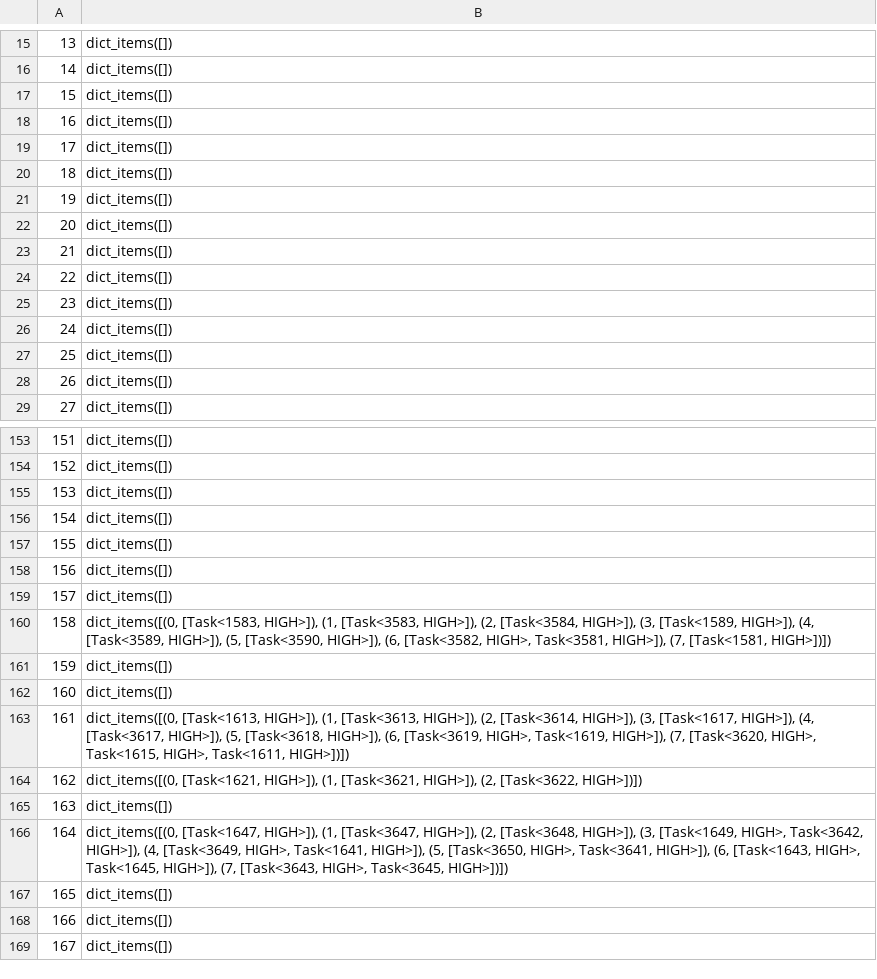
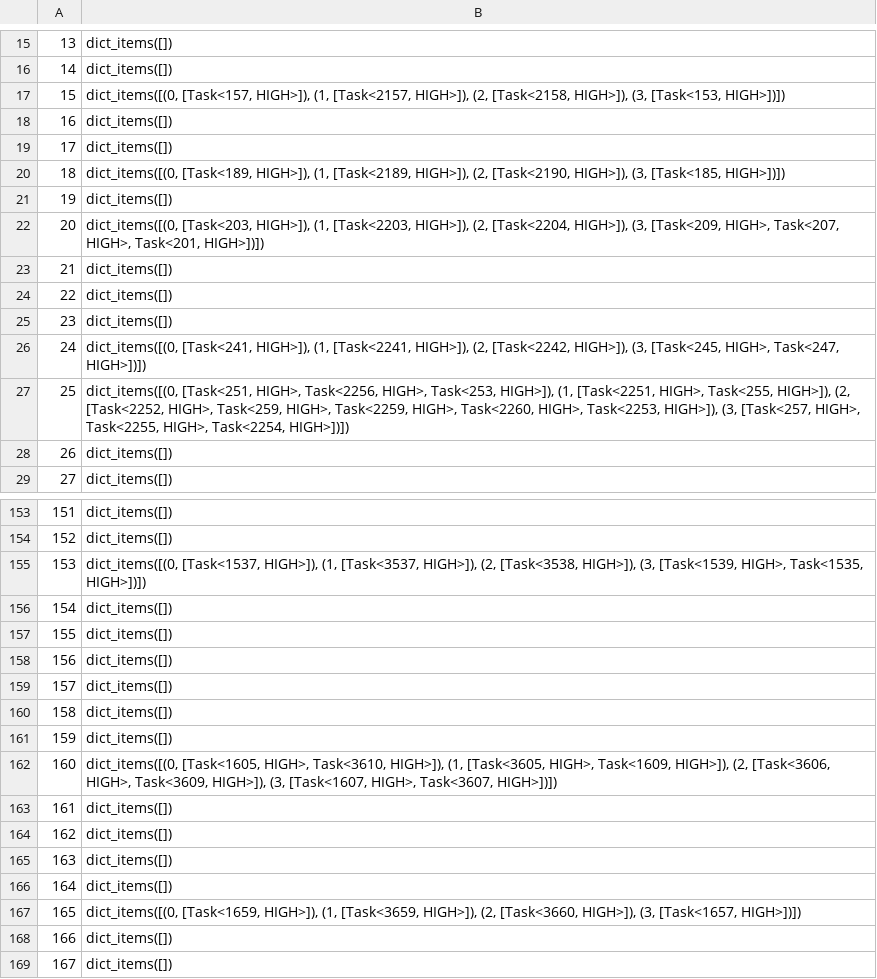
Before and after one commit to aliraad79/RealTimeProject, a CSV file: overrun_schedule.csv, drawn as a sheet; only a part is shown, gaps mark what is left out; the diff covers the shown part only.

```diff
--- a/overrun_schedule.csv
+++ b/overrun_schedule.csv
@@ -16,8 +16,8 @@
 14,dict_items([])
-15,dict_items([])
+15,"dict_items([(0, [Task<157, HIGH>]), (1, [Task<2157, HIGH>]), (2, [Task<2158, HIGH>]), (3, [Task<153, HIGH>])])"
 16,dict_items([])
 17,dict_items([])
-18,dict_items([])
+18,"dict_items([(0, [Task<189, HIGH>]), (1, [Task<2189, HIGH>]), (2, [Task<2190, HIGH>]), (3, [Task<185, HIGH>])])"
 19,dict_items([])
-20,dict_items([])
+20,"dict_items([(0, [Task<203, HIGH>]), (1, [Task<2203, HIGH>]), (2, [Task<2204, HIGH>]), (3, [Task<209, HIGH>, Task<207, HIGH>, Task<201, HIGH>])])"
 21,dict_items([])
@@ -25,4 +25,4 @@
 23,dict_items([])
-24,dict_items([])
-25,dict_items([])
+24,"dict_items([(0, [Task<241, HIGH>]), (1, [Task<2241, HIGH>]), (2, [Task<2242, HIGH>]), (3, [Task<245, HIGH>, Task<247, HIGH>])])"
+25,"dict_items([(0, [Task<251, HIGH>, Task<2256, HIGH>, Task<253, HIGH>]), (1, [Task<2251, HIGH>, Task<255, HIGH>]), (2, [Task<2252, HIGH>, Task<259, HIGH>, Task<2259, HIGH>, Task<2260, HIGH>, Task<2253, HIGH>]), (3, [Task<257, HIGH>, Task<2255, HIGH>, Task<2254, HIGH>])])"
 26,dict_items([])
@@ -154,3 +154,3 @@
 152,dict_items([])
-153,dict_items([])
+153,"dict_items([(0, [Task<1537, HIGH>]), (1, [Task<3537, HIGH>]), (2, [Task<3538, HIGH>]), (3, [Task<1539, HIGH>, Task<1535, HIGH>])])"
 154,dict_items([])
@@ -159,10 +159,10 @@
 157,dict_items([])
-158,"dict_items([(0, [Task<1583, HIGH>]), (1, [Task<3583, HIGH>]), (2, [Task<3584, HIGH>]), (3, [Task<1589, HIGH>]), (4, [Task<3589, HIGH>]), (5, [Task<3590, HIGH>]), (6, [Task<3582, HIGH>, Task<3581, HIGH>]), (7, [Task<1581, HIGH>])])"
+158,dict_items([])
 159,dict_items([])
-160,dict_items([])
-161,"dict_items([(0, [Task<1613, HIGH>]), (1, [Task<3613, HIGH>]), (2, [Task<3614, HIGH>]), (3, [Task<1617, HIGH>]), (4, [Task<3617, HIGH>]), (5, [Task<3618, HIGH>]), (6, [Task<3619, HIGH>, Task<1619, HIGH>]), (7, [Task<3620, HIGH>, Task<1615, HIGH>, Task<1611, HIGH>])])"
-162,"dict_items([(0, [Task<1621, HIGH>]), (1, [Task<3621, HIGH>]), (2, [Task<3622, HIGH>])])"
+160,"dict_items([(0, [Task<1605, HIGH>, Task<3610, HIGH>]), (1, [Task<3605, HIGH>, Task<1609, HIGH>]), (2, [Task<3606, HIGH>, Task<3609, HIGH>]), (3, [Task<1607, HIGH>, Task<3607, HIGH>])])"
+161,dict_items([])
+162,dict_items([])
 163,dict_items([])
-164,"dict_items([(0, [Task<1647, HIGH>]), (1, [Task<3647, HIGH>]), (2, [Task<3648, HIGH>]), (3, [Task<1649, HIGH>, Task<3642, HIGH>]), (4, [Task<3649, HIGH>, Task<1641, HIGH>]), (5, [Task<3650, HIGH>, Task<3641, HIGH>]), (6, [Task<1643, HIGH>, Task<1645, HIGH>]), (7, [Task<3643, HIGH>, Task<3645, HIGH>])])"
-165,dict_items([])
+164,dict_items([])
+165,"dict_items([(0, [Task<1659, HIGH>]), (1, [Task<3659, HIGH>]), (2, [Task<3660, HIGH>]), (3, [Task<1657, HIGH>])])"
 166,dict_items([])
```
Also changed, not shown: 33 edited cells elsewhere in this file, schedule.csv, 1 other file.
